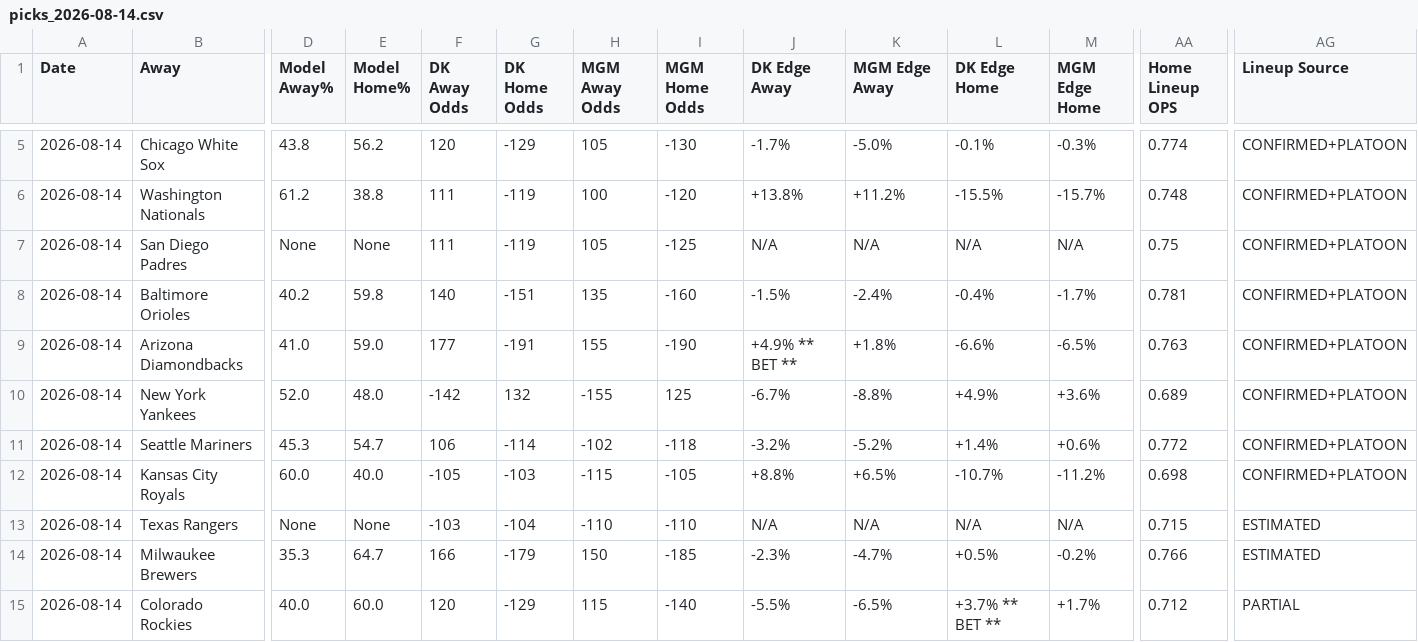
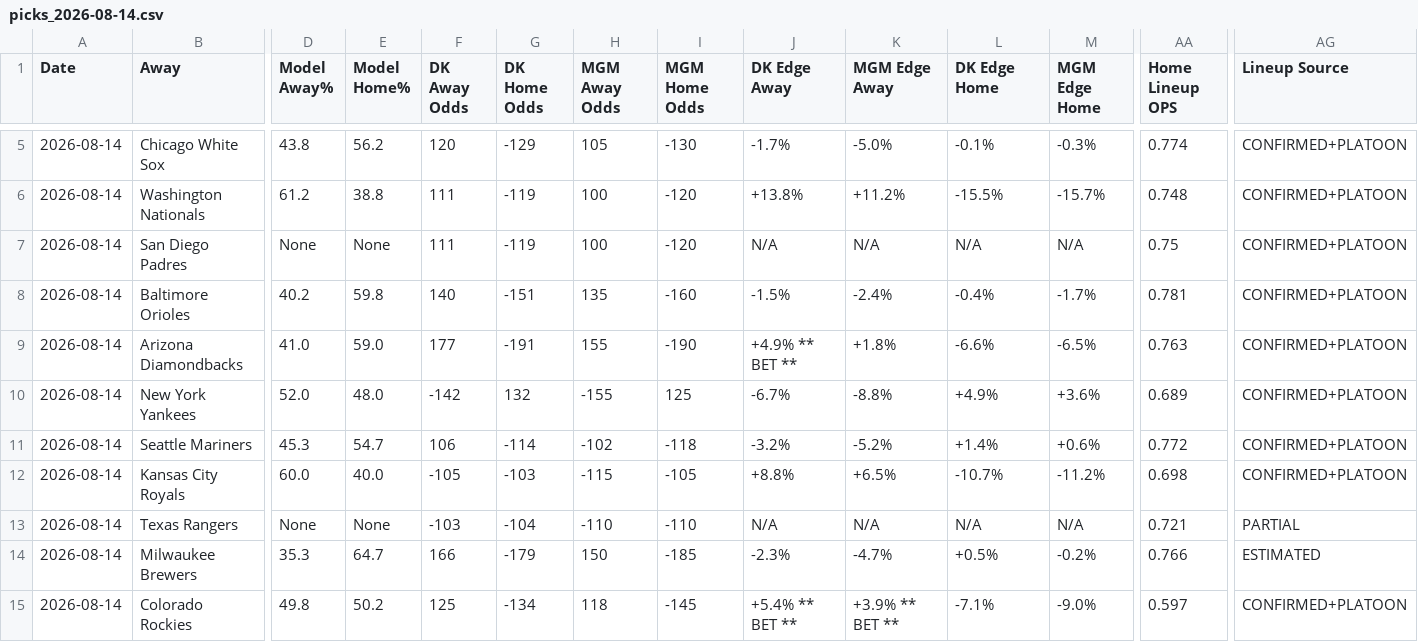
Before and after one commit to myles00price/baseball-model, a CSV file: picks_2026-08-14.csv, drawn as a sheet; only a part is shown, gaps mark what is left out; the diff covers the shown part only; the diff names each change by its address in the sheet, - before the commit and + after, or states it on an @@ line.

Commit message:
lineup lock update 2026-08-14

```diff
--- a/picks_2026-08-14.csv
+++ b/picks_2026-08-14.csv
-H7 (MGM Away Odds): 105
+H7 (MGM Away Odds): 100
-I7 (MGM Home Odds): -125
+I7 (MGM Home Odds): -120
-AA13 (Home Lineup OPS): 0.715
+AA13 (Home Lineup OPS): 0.721
-AG13 (Lineup Source): ESTIMATED
+AG13 (Lineup Source): PARTIAL
-D15 (Model Away%): 40.0
+D15 (Model Away%): 49.8
-E15 (Model Home%): 60.0
+E15 (Model Home%): 50.2
-F15 (DK Away Odds): 120
+F15 (DK Away Odds): 125
-G15 (DK Home Odds): -129
+G15 (DK Home Odds): -134
-H15 (MGM Away Odds): 115
+H15 (MGM Away Odds): 118
-I15 (MGM Home Odds): -140
+I15 (MGM Home Odds): -145
-J15 (DK Edge Away): -5.5%
+J15 (DK Edge Away): +5.4% ** BET **
-K15 (MGM Edge Away): -6.5%
+K15 (MGM Edge Away): +3.9% ** BET **
-L15 (DK Edge Home): +3.7% ** BET **
+L15 (DK Edge Home): -7.1%
-M15 (MGM Edge Home): +1.7%
+M15 (MGM Edge Home): -9.0%
-AA15 (Home Lineup OPS): 0.712
+AA15 (Home Lineup OPS): 0.597
-AG15 (Lineup Source): PARTIAL
+AG15 (Lineup Source): CONFIRMED+PLATOON
```
Also changed, not shown: 10 edited cells elsewhere in this file, 2 other files.
